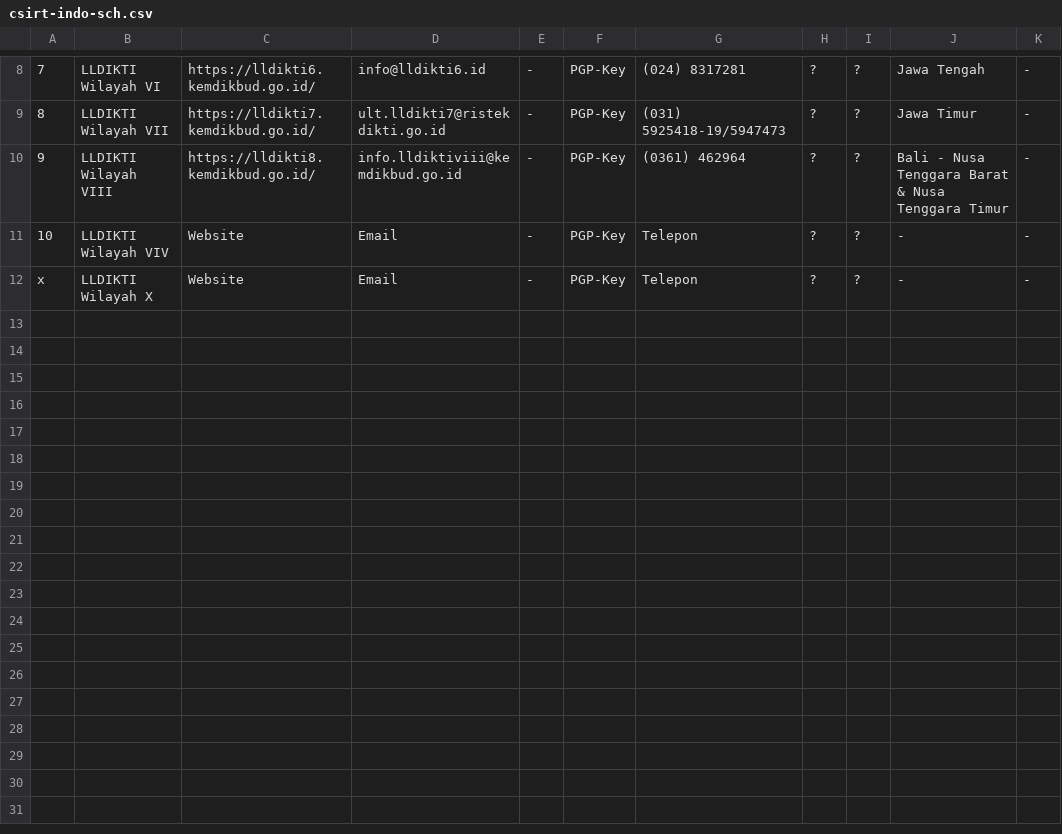
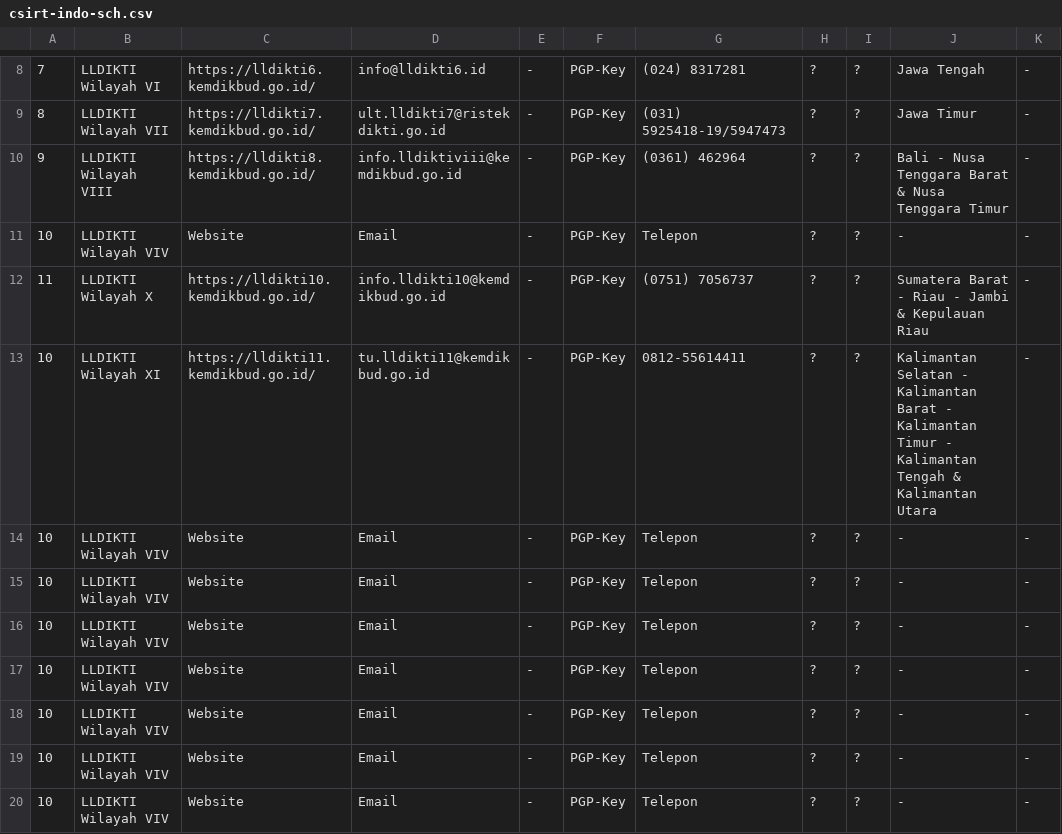
Before and after one commit to atoz-chevara/csirt-indo-gov, a CSV file: csirt-indo-sch.csv, drawn as a sheet; only a part is shown, gaps mark what is left out; addresses are those after the commit; the diff names each change by its address in the sheet, - before the commit and + after, or states it on an @@ line.

Commit message:
Update csirt-indo-sch.csv

```diff
--- a/csirt-indo-sch.csv
+++ b/csirt-indo-sch.csv
+row 12: 11 | LLDIKTI Wilayah X | https://lldikti10.kemdikbud.go.id/ | info.lldikti10@kemdikbud.go.id | - | PGP-Key | (0751) 7056737 | ? | ? | Sumatera Barat - Riau - Jambi & Kepulauan Riau | -
+row 13: 10 | LLDIKTI Wilayah XI | https://lldikti11.kemdikbud.go.id/ | tu.lldikti11@kemdikbud.go.id | - | PGP-Key | 0812-55614411 | ? | ? | Kalimantan Selatan - Kalimantan Barat - Kalimantan Timur - Kalimantan Tengah & Kalimantan Utara | -
-A14: x
+A14: 10
-B14: LLDIKTI Wilayah X
+B14: LLDIKTI Wilayah VIV
+row 15: 10 | LLDIKTI Wilayah VIV | Website | Email | - | PGP-Key | Telepon | ? | ? | - | -
+row 16: 10 | LLDIKTI Wilayah VIV | Website | Email | - | PGP-Key | Telepon | ? | ? | - | -
+row 17: 10 | LLDIKTI Wilayah VIV | Website | Email | - | PGP-Key | Telepon | ? | ? | - | -
+row 18: 10 | LLDIKTI Wilayah VIV | Website | Email | - | PGP-Key | Telepon | ? | ? | - | -
+row 19: 10 | LLDIKTI Wilayah VIV | Website | Email | - | PGP-Key | Telepon | ? | ? | - | -
+row 20: 10 | LLDIKTI Wilayah VIV | Website | Email | - | PGP-Key | Telepon | ? | ? | - | -
```
